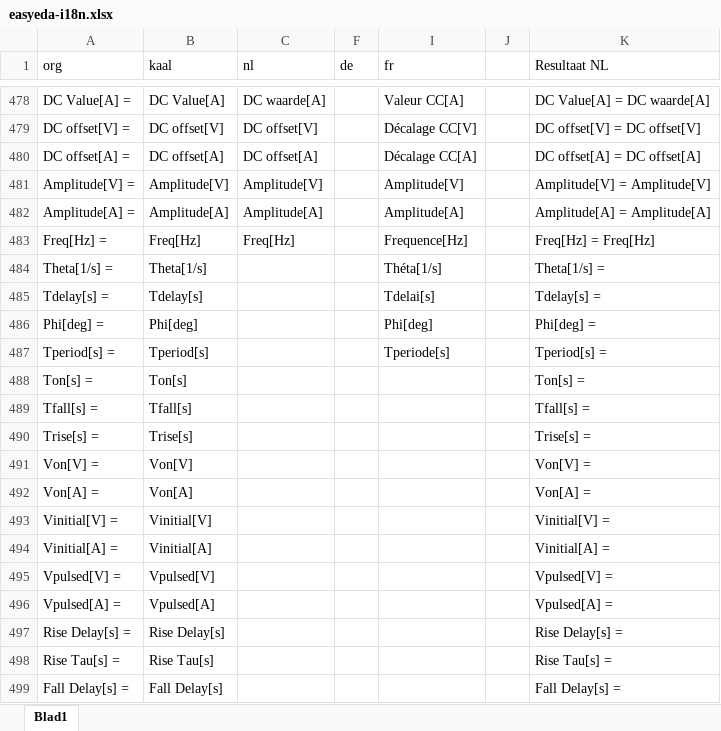
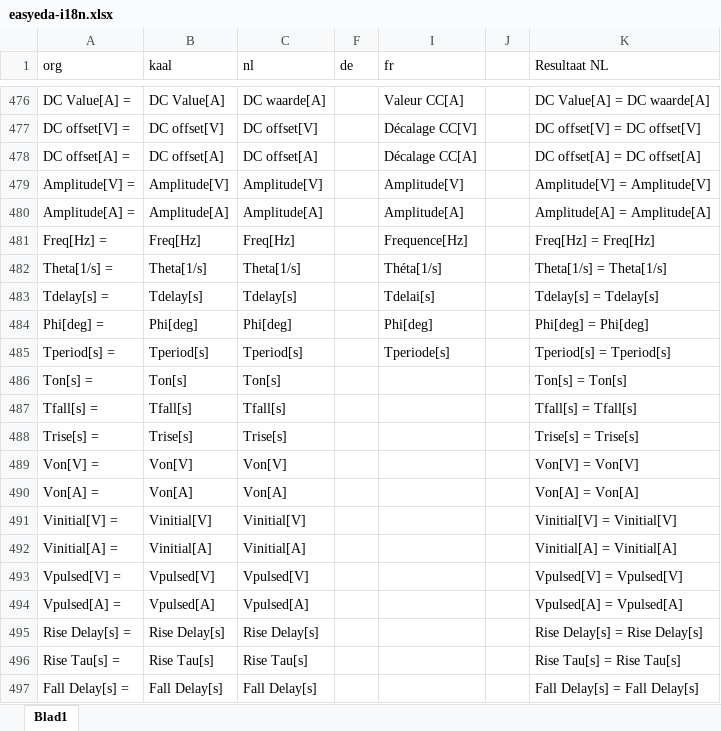
Before and after one commit to aftools/easyeda-i18n, an Excel workbook: nl/easyeda-i18n.xlsx, sheet Blad1, drawn as a sheet; only a part is shown, gaps mark what is left out; values as stored, in another font and other column widths than the file's, no borders; addresses are those after the commit; the diff covers the shown part only; the diff names each change by its address in the sheet, - before the commit and + after, or states it on an @@ line.

```diff
--- a/nl/easyeda-i18n.xlsx (sheet Blad1)
+++ b/nl/easyeda-i18n.xlsx (sheet Blad1)
-C482 (nl): (empty)
+C482 (nl): Theta[1/s]
-K482 (Resultaat NL): Theta[1/s] =
+K482 (Resultaat NL): Theta[1/s] = Theta[1/s]
-C483 (nl): (empty)
+C483 (nl): Tdelay[s]
-K483 (Resultaat NL): Tdelay[s] =
+K483 (Resultaat NL): Tdelay[s] = Tdelay[s]
-C484 (nl): (empty)
+C484 (nl): Phi[deg]
-K484 (Resultaat NL): Phi[deg] =
+K484 (Resultaat NL): Phi[deg] = Phi[deg]
-C485 (nl): (empty)
+C485 (nl): Tperiod[s]
-K485 (Resultaat NL): Tperiod[s] =
+K485 (Resultaat NL): Tperiod[s] = Tperiod[s]
-C486 (nl): (empty)
+C486 (nl): Ton[s]
-K486 (Resultaat NL): Ton[s] =
+K486 (Resultaat NL): Ton[s] = Ton[s]
-C487 (nl): (empty)
+C487 (nl): Tfall[s]
-K487 (Resultaat NL): Tfall[s] =
+K487 (Resultaat NL): Tfall[s] = Tfall[s]
-C488 (nl): (empty)
+C488 (nl): Trise[s]
-K488 (Resultaat NL): Trise[s] =
+K488 (Resultaat NL): Trise[s] = Trise[s]
-C489 (nl): (empty)
+C489 (nl): Von[V]
-K489 (Resultaat NL): Von[V] =
+K489 (Resultaat NL): Von[V] = Von[V]
-C490 (nl): (empty)
+C490 (nl): Von[A]
-K490 (Resultaat NL): Von[A] =
+K490 (Resultaat NL): Von[A] = Von[A]
-C491 (nl): (empty)
+C491 (nl): Vinitial[V]
-K491 (Resultaat NL): Vinitial[V] =
+K491 (Resultaat NL): Vinitial[V] = Vinitial[V]
-C492 (nl): (empty)
+C492 (nl): Vinitial[A]
-K492 (Resultaat NL): Vinitial[A] =
+K492 (Resultaat NL): Vinitial[A] = Vinitial[A]
-C493 (nl): (empty)
+C493 (nl): Vpulsed[V]
-K493 (Resultaat NL): Vpulsed[V] =
+K493 (Resultaat NL): Vpulsed[V] = Vpulsed[V]
-C494 (nl): (empty)
+C494 (nl): Vpulsed[A]
-K494 (Resultaat NL): Vpulsed[A] =
+K494 (Resultaat NL): Vpulsed[A] = Vpulsed[A]
-C495 (nl): (empty)
+C495 (nl): Rise Delay[s]
-K495 (Resultaat NL): Rise Delay[s] =
+K495 (Resultaat NL): Rise Delay[s] = Rise Delay[s]
-C496 (nl): (empty)
+C496 (nl): Rise Tau[s]
-K496 (Resultaat NL): Rise Tau[s] =
+K496 (Resultaat NL): Rise Tau[s] = Rise Tau[s]
-C497 (nl): (empty)
+C497 (nl): Fall Delay[s]
-K497 (Resultaat NL): Fall Delay[s] =
+K497 (Resultaat NL): Fall Delay[s] = Fall Delay[s]
```
Also changed, not shown: 4 removed rows and 401 edited cells elsewhere in this sheet, formulas that keep their value, hidden cells, 3 other files.
